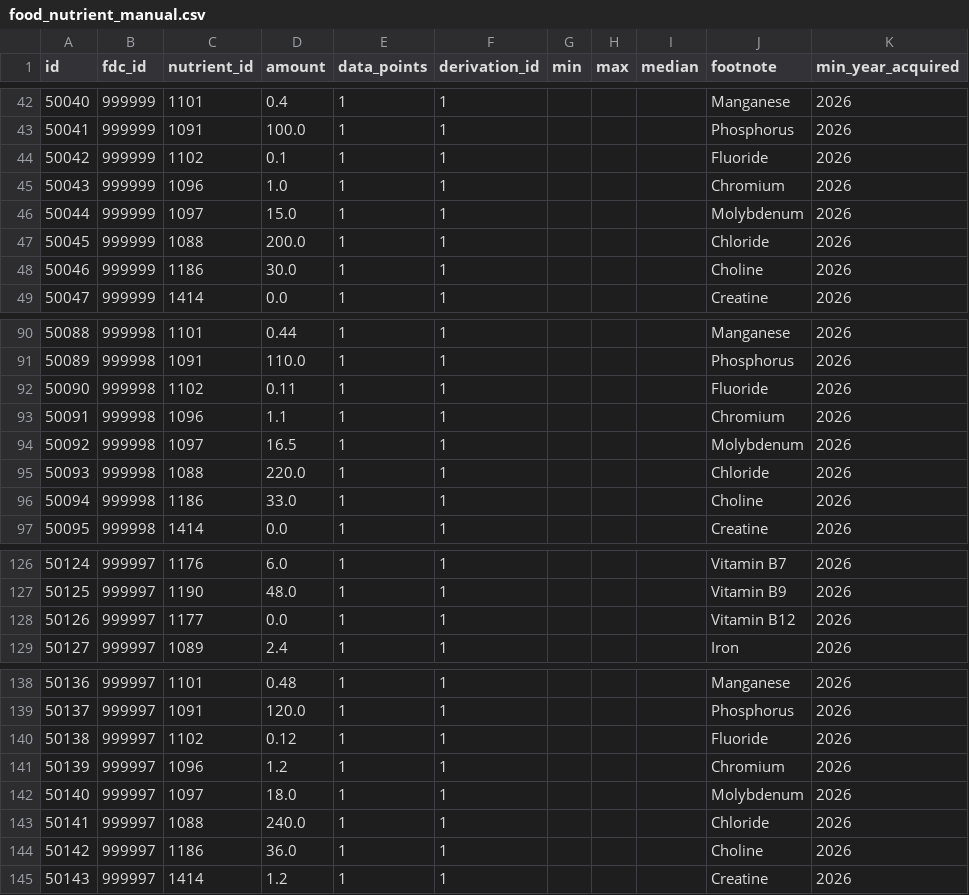
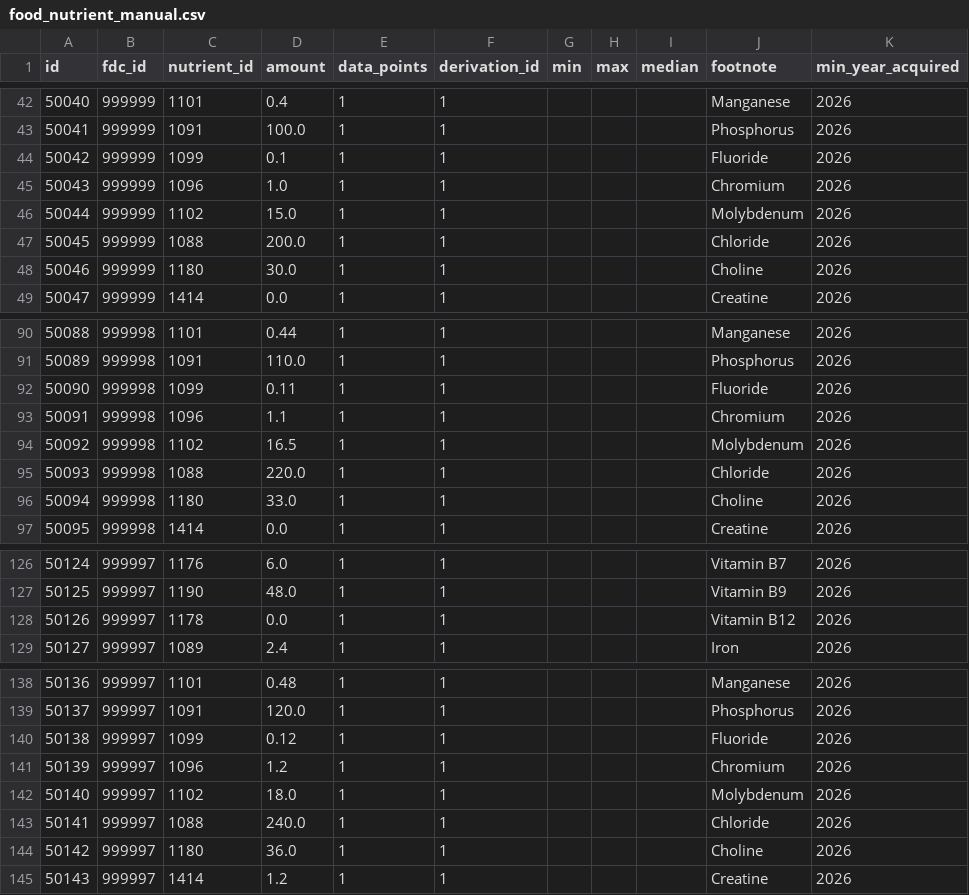
Before and after one commit to AntoineB33/food, a CSV file: DB/food_nutrient_manual.csv, drawn as a sheet; only a part is shown, gaps mark what is left out; the diff covers the shown part only.

```diff
--- a/DB/food_nutrient_manual.csv
+++ b/DB/food_nutrient_manual.csv
@@ -43,7 +43,7 @@ id,fdc_id,nutrient_id,amount,data_points,derivation_id,min,max,median,footnote,m
 50041,999999,1091,100.0,1,1,,,,Phosphorus,2026
-50042,999999,1102,0.1,1,1,,,,Fluoride,2026
+50042,999999,1099,0.1,1,1,,,,Fluoride,2026
 50043,999999,1096,1.0,1,1,,,,Chromium,2026
-50044,999999,1097,15.0,1,1,,,,Molybdenum,2026
+50044,999999,1102,15.0,1,1,,,,Molybdenum,2026
 50045,999999,1088,200.0,1,1,,,,Chloride,2026
-50046,999999,1186,30.0,1,1,,,,Choline,2026
+50046,999999,1180,30.0,1,1,,,,Choline,2026
 50047,999999,1414,0.0,1,1,,,,Creatine,2026
@@ -91,7 +91,7 @@ id,fdc_id,nutrient_id,amount,data_points,derivation_id,min,max,median,footnote,m
 50089,999998,1091,110.0,1,1,,,,Phosphorus,2026
-50090,999998,1102,0.11,1,1,,,,Fluoride,2026
+50090,999998,1099,0.11,1,1,,,,Fluoride,2026
 50091,999998,1096,1.1,1,1,,,,Chromium,2026
-50092,999998,1097,16.5,1,1,,,,Molybdenum,2026
+50092,999998,1102,16.5,1,1,,,,Molybdenum,2026
 50093,999998,1088,220.0,1,1,,,,Chloride,2026
-50094,999998,1186,33.0,1,1,,,,Choline,2026
+50094,999998,1180,33.0,1,1,,,,Choline,2026
 50095,999998,1414,0.0,1,1,,,,Creatine,2026
@@ -127,3 +127,3 @@ id,fdc_id,nutrient_id,amount,data_points,derivation_id,min,max,median,footnote,m
 50125,999997,1190,48.0,1,1,,,,Vitamin B9,2026
-50126,999997,1177,0.0,1,1,,,,Vitamin B12,2026
+50126,999997,1178,0.0,1,1,,,,Vitamin B12,2026
 50127,999997,1089,2.4,1,1,,,,Iron,2026
@@ -139,7 +139,7 @@ id,fdc_id,nutrient_id,amount,data_points,derivation_id,min,max,median,footnote,m
 50137,999997,1091,120.0,1,1,,,,Phosphorus,2026
-50138,999997,1102,0.12,1,1,,,,Fluoride,2026
+50138,999997,1099,0.12,1,1,,,,Fluoride,2026
 50139,999997,1096,1.2,1,1,,,,Chromium,2026
-50140,999997,1097,18.0,1,1,,,,Molybdenum,2026
+50140,999997,1102,18.0,1,1,,,,Molybdenum,2026
 50141,999997,1088,240.0,1,1,,,,Chloride,2026
-50142,999997,1186,36.0,1,1,,,,Choline,2026
+50142,999997,1180,36.0,1,1,,,,Choline,2026
 50143,999997,1414,1.2,1,1,,,,Creatine,2026
```
Also changed, not shown: 39 edited cells elsewhere in this file, 3 other files.
